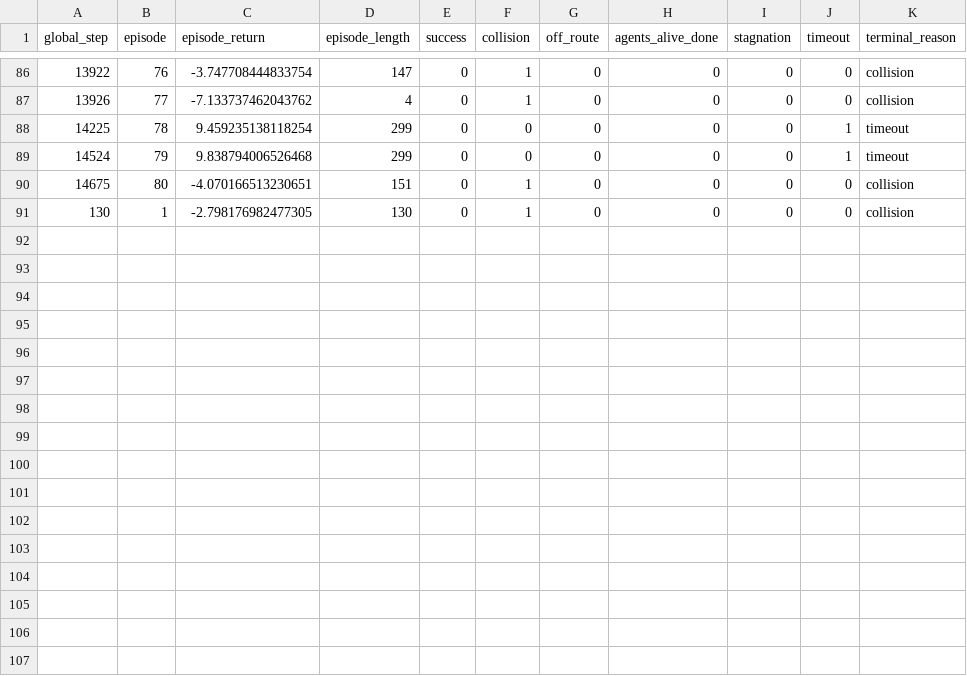
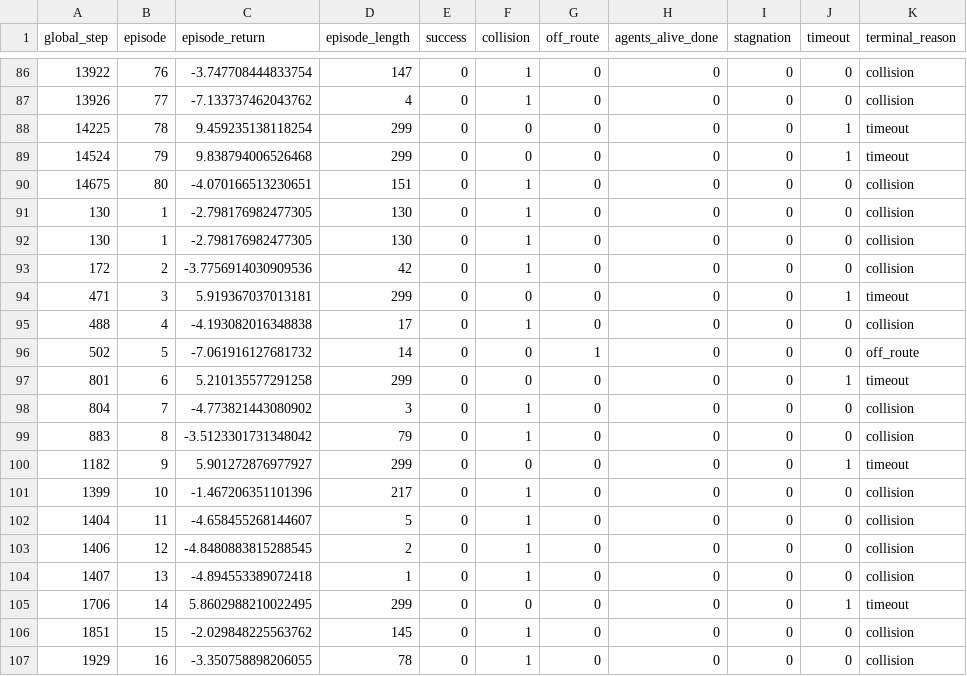
Before and after one commit to GiovanniGirardin/V2_scene_rep, a CSV file: logs/training_episodes.csv, drawn as a sheet; only a part is shown, gaps mark what is left out.

```diff
--- a/logs/training_episodes.csv
+++ b/logs/training_episodes.csv
@@ -91 +91,17 @@ global_step,episode,episode_return,episode_length,success,collision,off_route,ag
 130,1,-2.798176982477305,130,0,1,0,0,0,0,collision
+130,1,-2.798176982477305,130,0,1,0,0,0,0,collision
+172,2,-3.7756914030909536,42,0,1,0,0,0,0,collision
+471,3,5.919367037013181,299,0,0,0,0,0,1,timeout
+488,4,-4.193082016348838,17,0,1,0,0,0,0,collision
+502,5,-7.061916127681732,14,0,0,1,0,0,0,off_route
+801,6,5.210135577291258,299,0,0,0,0,0,1,timeout
+804,7,-4.773821443080902,3,0,1,0,0,0,0,collision
+883,8,-3.5123301731348042,79,0,1,0,0,0,0,collision
+1182,9,5.901272876977927,299,0,0,0,0,0,1,timeout
+1399,10,-1.467206351101396,217,0,1,0,0,0,0,collision
+1404,11,-4.658455268144607,5,0,1,0,0,0,0,collision
+1406,12,-4.8480883815288545,2,0,1,0,0,0,0,collision
+1407,13,-4.894553389072418,1,0,1,0,0,0,0,collision
+1706,14,5.8602988210022495,299,0,0,0,0,0,1,timeout
+1851,15,-2.029848225563762,145,0,1,0,0,0,0,collision
+1929,16,-3.350758898206055,78,0,1,0,0,0,0,collision
```
Also changed, not shown: 6 other files.
